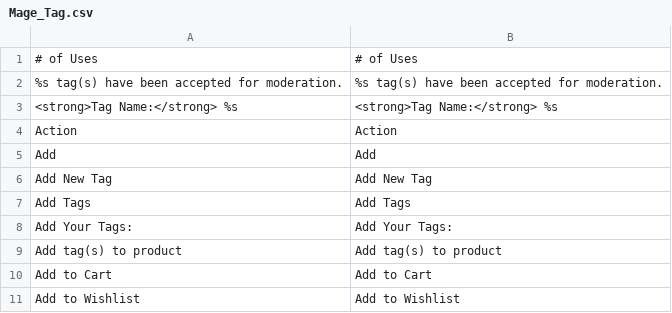
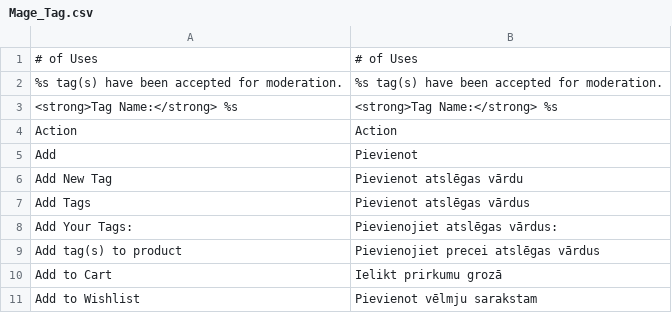
Before and after one commit to LuxTechnology/Magento-lv_LV, a CSV file: app/locale/lv_LV/Mage_Tag.csv, drawn as a sheet; only a part is shown; the diff covers the shown part only.

Commit message:
Update Mage_Tag.csv

```diff
--- a/app/locale/lv_LV/Mage_Tag.csv
+++ b/app/locale/lv_LV/Mage_Tag.csv
@@ -4,8 +4,8 @@
 "Action","Action"
-"Add","Add"
-"Add New Tag","Add New Tag"
-"Add Tags","Add Tags"
-"Add Your Tags:","Add Your Tags:"
-"Add tag(s) to product","Add tag(s) to product"
-"Add to Cart","Add to Cart"
-"Add to Wishlist","Add to Wishlist"
+"Add","Pievienot"
+"Add New Tag","Pievienot atslēgas vārdu"
+"Add Tags","Pievienot atslēgas vārdus"
+"Add Your Tags:","Pievienojiet atslēgas vārdus:"
+"Add tag(s) to product","Pievienojiet precei atslēgas vārdus"
+"Add to Cart","Ielikt prirkumu grozā"
+"Add to Wishlist","Pievienot vēlmju sarakstam"
```
Also changed, not shown: 27 edited cells elsewhere in this file.
